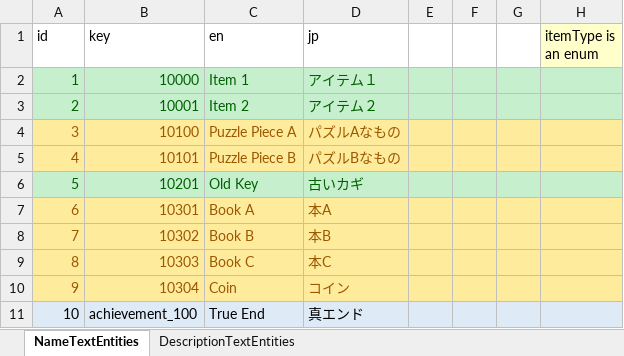
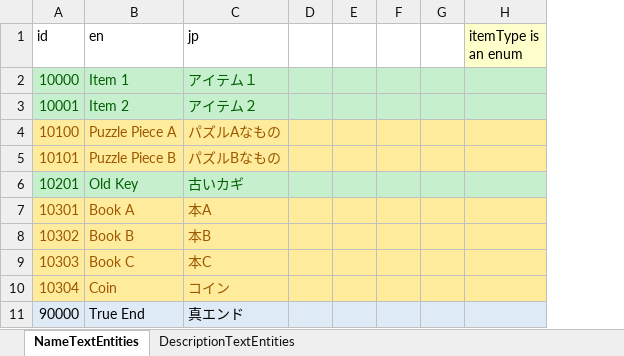
Before and after one commit to IrvineLee/HorrorGameA, an Excel workbook: Assets/Data/Excel/MasterLocalization.xlsx, sheet NameTextEntities, drawn as a sheet; values as stored, in another font and other column widths than the file's, no borders; removed rows and columns are numbered as before the commit, all else as after; the diff names each change by its address in the sheet, - before the commit and + after, or states it on an @@ line.

Commit message:
Remove some string getter from enum + Master excel now uses id as key value + Change script to use id

```diff
--- a/Assets/Data/Excel/MasterLocalization.xlsx (sheet NameTextEntities)
+++ b/Assets/Data/Excel/MasterLocalization.xlsx (sheet NameTextEntities)
-column B (key), rows 2-11: 10000 | 10001 | 10100 | 10101 | 10201 | 10301 | 10302 | 10303 | 10304 | achievement_100
+column D, empty
-A2 (id): 1
+A2 (id): 10000
-A3 (id): 2
+A3 (id): 10001
-A4 (id): 3
+A4 (id): 10100
-A5 (id): 4
+A5 (id): 10101
-A6 (id): 5
+A6 (id): 10201
-A7 (id): 6
+A7 (id): 10301
-A8 (id): 7
+A8 (id): 10302
-A9 (id): 8
+A9 (id): 10303
-A10 (id): 9
+A10 (id): 10304
-A11 (id): 10
+A11 (id): 90000
```
Also changed, not shown: sheet DescriptionTextEntities, Assets/Data/Excel/MasterAchievement.xlsx, Assets/Data/Excel/MasterBGM.xlsx, 50 other files.
